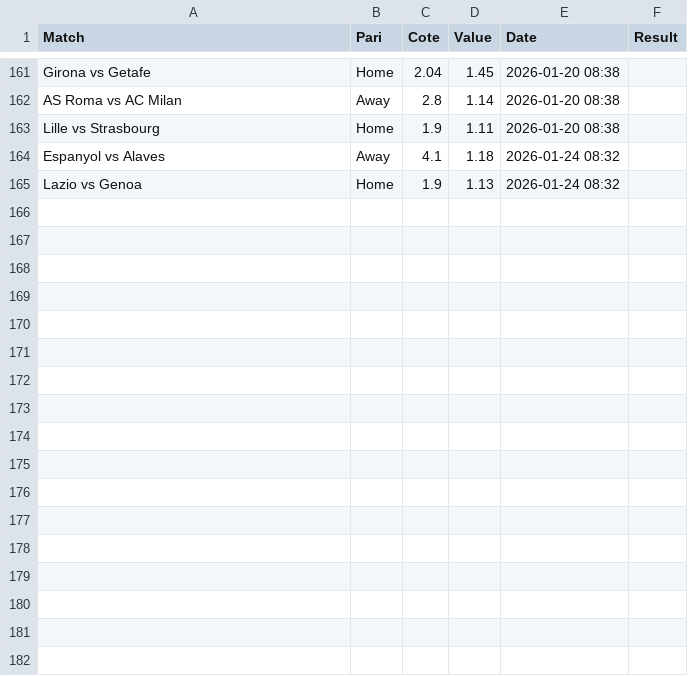
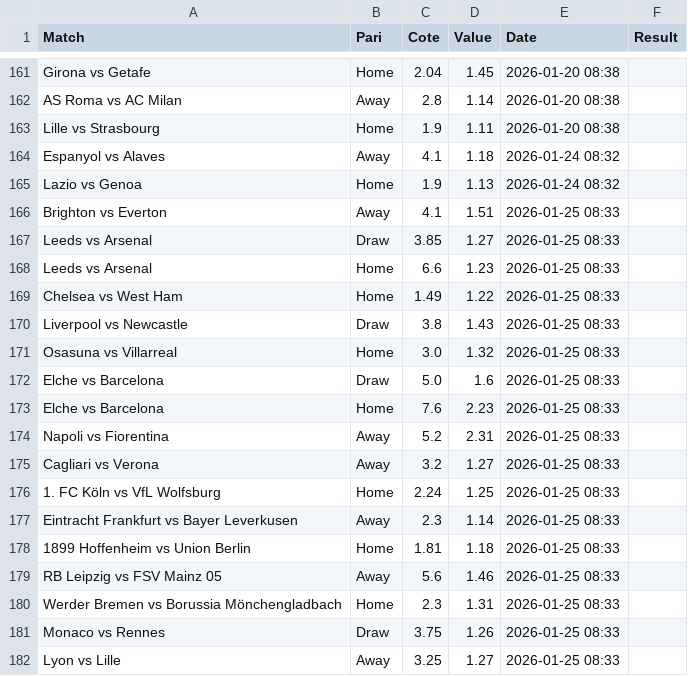
Before and after one commit to Matttgic/Euria, a CSV file: suivi_paris.csv, drawn as a sheet; only a part is shown, gaps mark what is left out; the diff covers the shown part only; the diff names each change by its address in the sheet, - before the commit and + after, or states it on an @@ line.

```diff
--- a/suivi_paris.csv
+++ b/suivi_paris.csv
+row 166: Brighton vs Everton | Away | 4.1 | 1.51 | 2026-01-25 08:33
+row 167: Leeds vs Arsenal | Draw | 3.85 | 1.27 | 2026-01-25 08:33
+row 168: Leeds vs Arsenal | Home | 6.6 | 1.23 | 2026-01-25 08:33
+row 169: Chelsea vs West Ham | Home | 1.49 | 1.22 | 2026-01-25 08:33
+row 170: Liverpool vs Newcastle | Draw | 3.8 | 1.43 | 2026-01-25 08:33
+row 171: Osasuna vs Villarreal | Home | 3.0 | 1.32 | 2026-01-25 08:33
+row 172: Elche vs Barcelona | Draw | 5.0 | 1.6 | 2026-01-25 08:33
+row 173: Elche vs Barcelona | Home | 7.6 | 2.23 | 2026-01-25 08:33
+row 174: Napoli vs Fiorentina | Away | 5.2 | 2.31 | 2026-01-25 08:33
+row 175: Cagliari vs Verona | Away | 3.2 | 1.27 | 2026-01-25 08:33
+row 176: 1. FC Köln vs VfL Wolfsburg | Home | 2.24 | 1.25 | 2026-01-25 08:33
+row 177: Eintracht Frankfurt vs Bayer Leverkusen | Away | 2.3 | 1.14 | 2026-01-25 08:33
+row 178: 1899 Hoffenheim vs Union Berlin | Home | 1.81 | 1.18 | 2026-01-25 08:33
+row 179: RB Leipzig vs FSV Mainz 05 | Away | 5.6 | 1.46 | 2026-01-25 08:33
+row 180: Werder Bremen vs Borussia Mönchengladbach | Home | 2.3 | 1.31 | 2026-01-25 08:33
+row 181: Monaco vs Rennes | Draw | 3.75 | 1.26 | 2026-01-25 08:33
+row 182: Lyon vs Lille | Away | 3.25 | 1.27 | 2026-01-25 08:33
```
Also changed, not shown: 19 edited cells elsewhere in this file.
